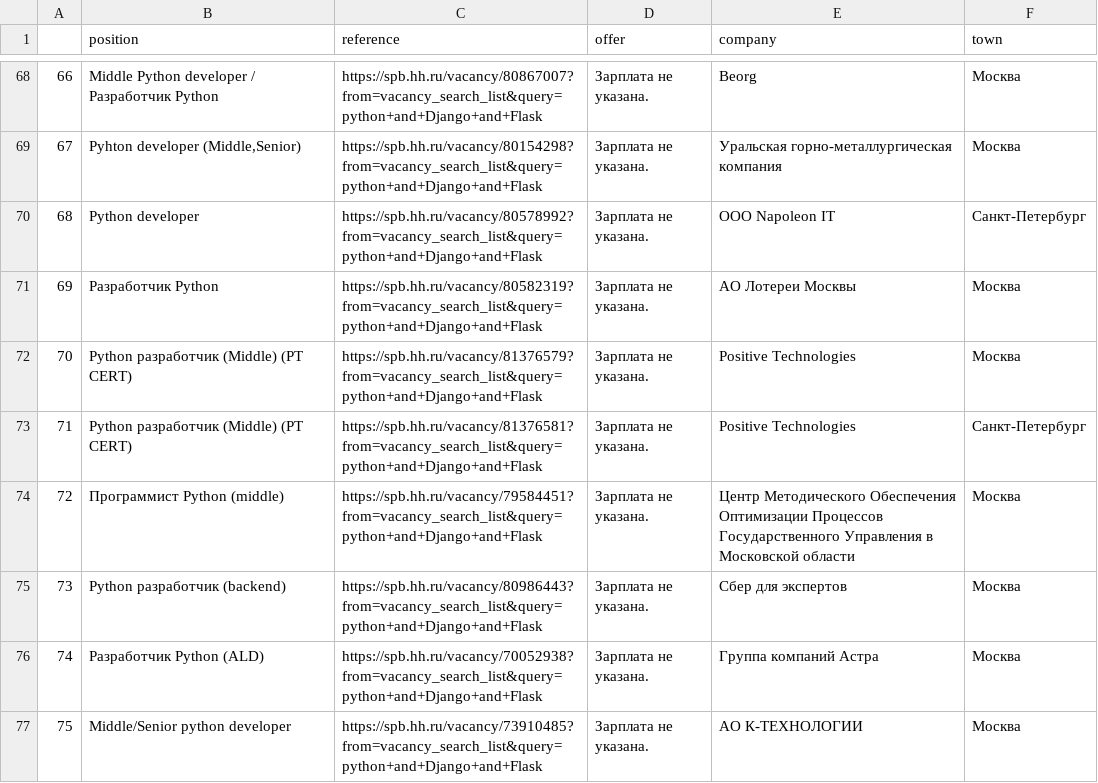
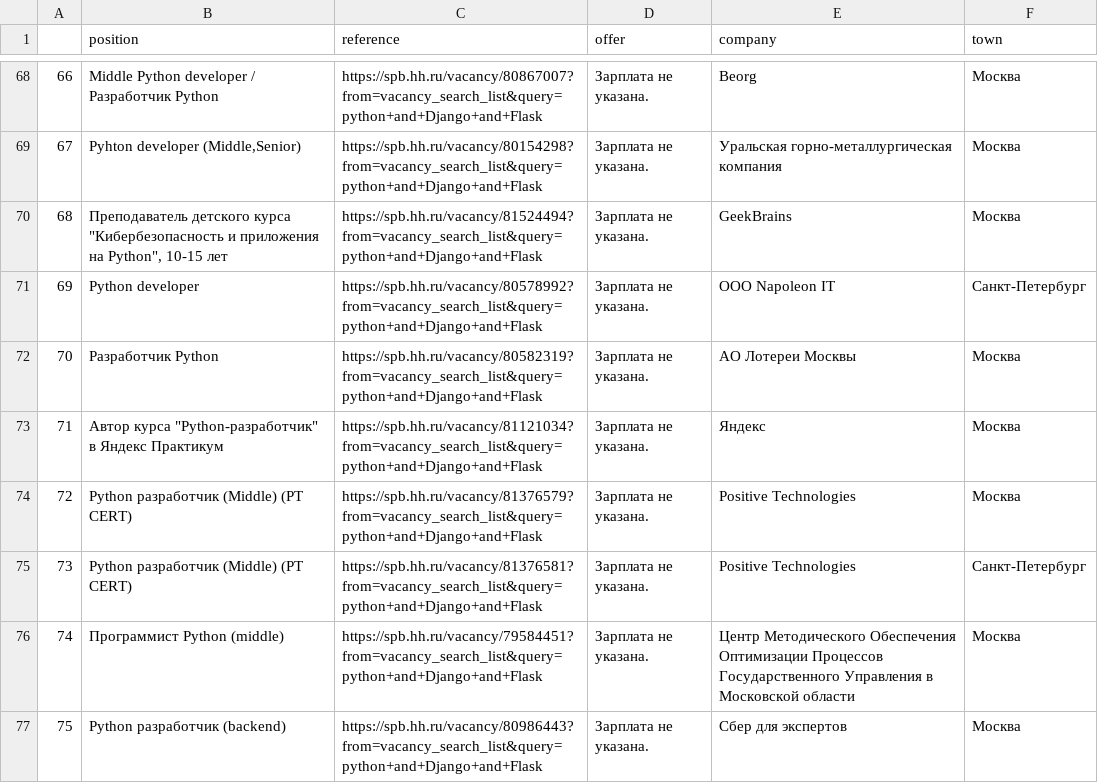
Before and after one commit to s-alex-developer/Netology_HomeWorks, a CSV file: web_scraping/vacancies.csv, drawn as a sheet; only a part is shown, gaps mark what is left out; the shorter side is filled out with more unchanged rows; addresses are those after the commit; the diff names each change by its address in the sheet, - before the commit and + after, or states it on an @@ line.

```diff
--- a/web_scraping/vacancies.csv
+++ b/web_scraping/vacancies.csv
+row 70: 68 | Преподаватель детского курса "Кибербезопасность и приложения на Python", 10-15 лет | https://spb.hh.ru/vacancy/81524494?from=vacancy_search_list&query=python+and+Django+and+Flask | Зарплата не указана. | GeekBrains | Москва
@@ column A renumbered from row 71 down @@
+row 73: 71 | Автор курса "Python-разработчик" в Яндекс Практикум | https://spb.hh.ru/vacancy/81121034?from=vacancy_search_list&query=python+and+Django+and+Flask | Зарплата не указана. | Яндекс | Москва
```
Also changed, not shown: 2 other files.
